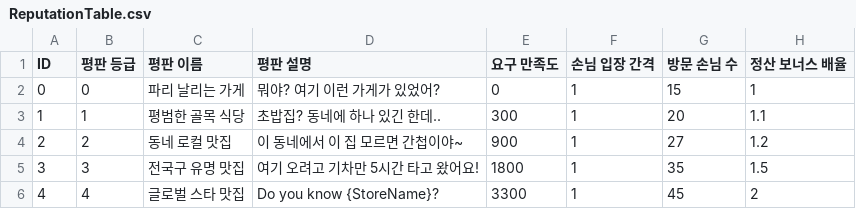
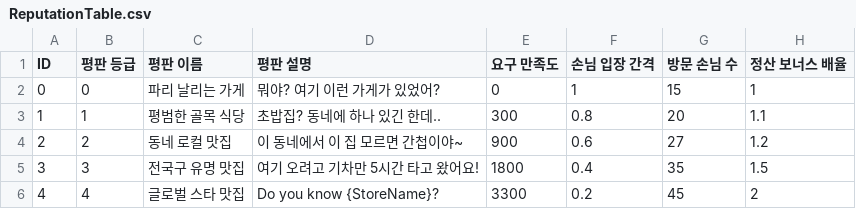
Before and after one commit to sinwa3/Fish-Tycoon, a CSV file: Assets/@Resources/Resources/Table/ReputationTable.csv, drawn as a sheet.

```diff
--- a/Assets/@Resources/Resources/Table/ReputationTable.csv
+++ b/Assets/@Resources/Resources/Table/ReputationTable.csv
@@ -2,5 +2,5 @@
 0,0,파리 날리는 가게,뭐야? 여기 이런 가게가 있었어?,0,1,15,1
-1,1,평범한 골목 식당,초밥집? 동네에 하나 있긴 한데..,300,1,20,1.1
-2,2,동네 로컬 맛집,이 동네에서 이 집 모르면 간첩이야~,900,1,27,1.2
-3,3,전국구 유명 맛집,여기 오려고 기차만 5시간 타고 왔어요!,1800,1,35,1.5
-4,4,글로벌 스타 맛집,Do you know {StoreName}?,3300,1,45,2
+1,1,평범한 골목 식당,초밥집? 동네에 하나 있긴 한데..,300,0.8,20,1.1
+2,2,동네 로컬 맛집,이 동네에서 이 집 모르면 간첩이야~,900,0.6,27,1.2
+3,3,전국구 유명 맛집,여기 오려고 기차만 5시간 타고 왔어요!,1800,0.4,35,1.5
+4,4,글로벌 스타 맛집,Do you know {StoreName}?,3300,0.2,45,2
```
Also changed, not shown: 1 other file.
